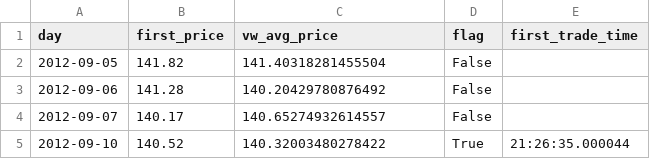
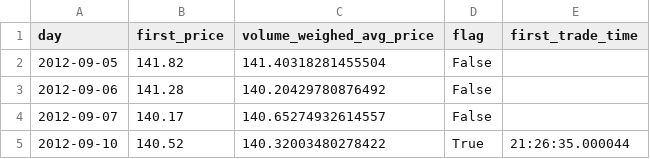
Before and after one commit to Spartan-119/compu-j-next-steps, a CSV file: output/results.csv, drawn as a sheet; only a part is shown.

Commit message:
updated the main and output

```diff
--- a/output/results.csv
+++ b/output/results.csv
@@ -1,2 +1,2 @@
-day,first_price,vw_avg_price,flag,first_trade_time
+day,first_price,volume_weighed_avg_price,flag,first_trade_time
 2012-09-05,141.82,141.40318281455504,False,
```
Also changed, not shown: 1 other file.
